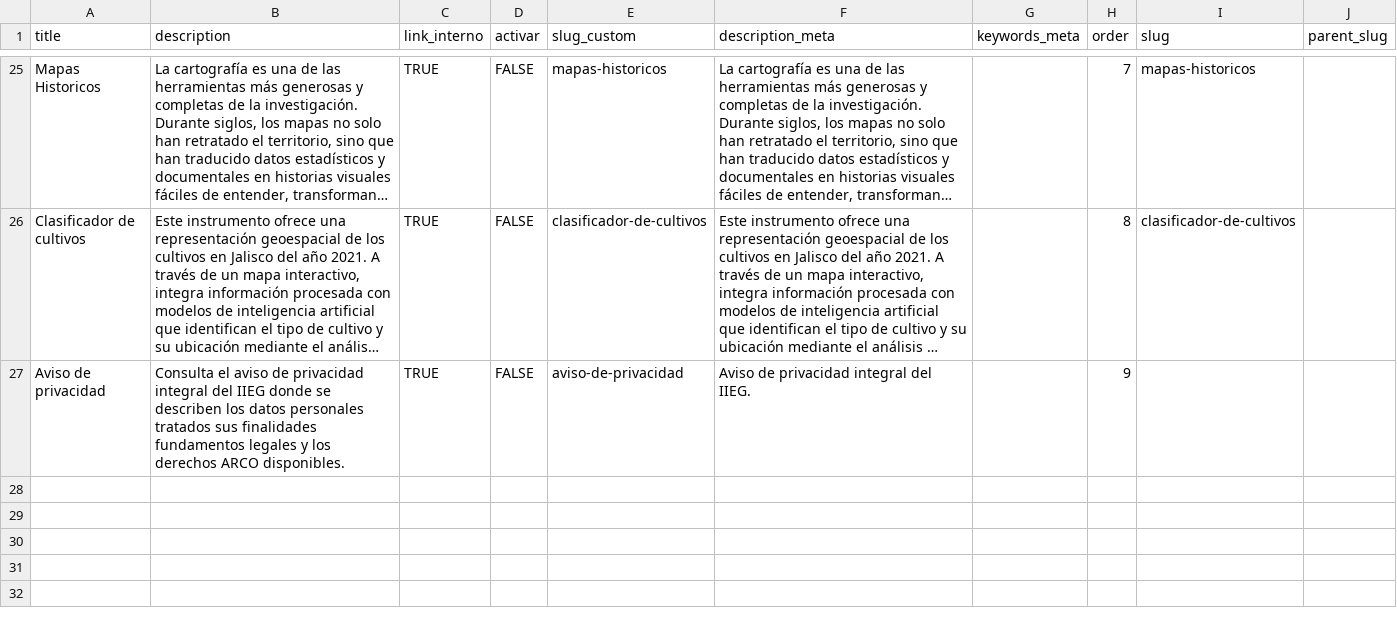
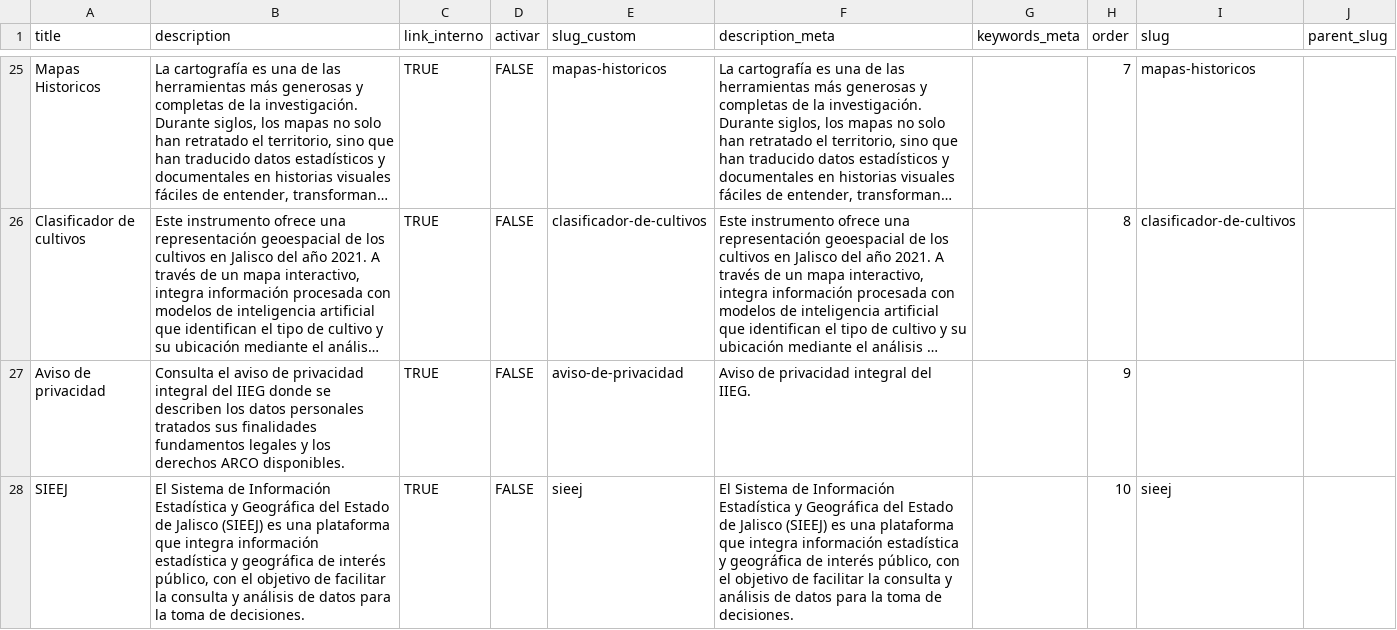
Before and after one commit to iieg-oficial/sitio2026, a CSV file: api/scripts/examples/page_import_example.csv, drawn as a sheet; only a part is shown, gaps mark what is left out; long unchanged cells end in …; the diff names each change by its address in the sheet, - before the commit and + after, or states it on an @@ line.

```diff
--- a/api/scripts/examples/page_import_example.csv
+++ b/api/scripts/examples/page_import_example.csv
+row 28: SIEEJ | El Sistema de Información Estadística y Geográfica del Estado de Jalisco (SIEEJ) es una plataforma que integra información estadística y geográfica de interés público, con el objetivo de facilitar la consulta y análisis de datos para la toma de decisiones. | TRUE | FALSE | sieej | El Sistema de Información Estadística y Geográfica del Estado de Jalisco (SIEEJ) es una plataforma que integra información estadística y geográfica de interés público, con el objetivo de facilitar la consulta y análisis de datos para la toma de decisiones. |  | 10 | sieej
```
Also changed, not shown: 2 other files.
